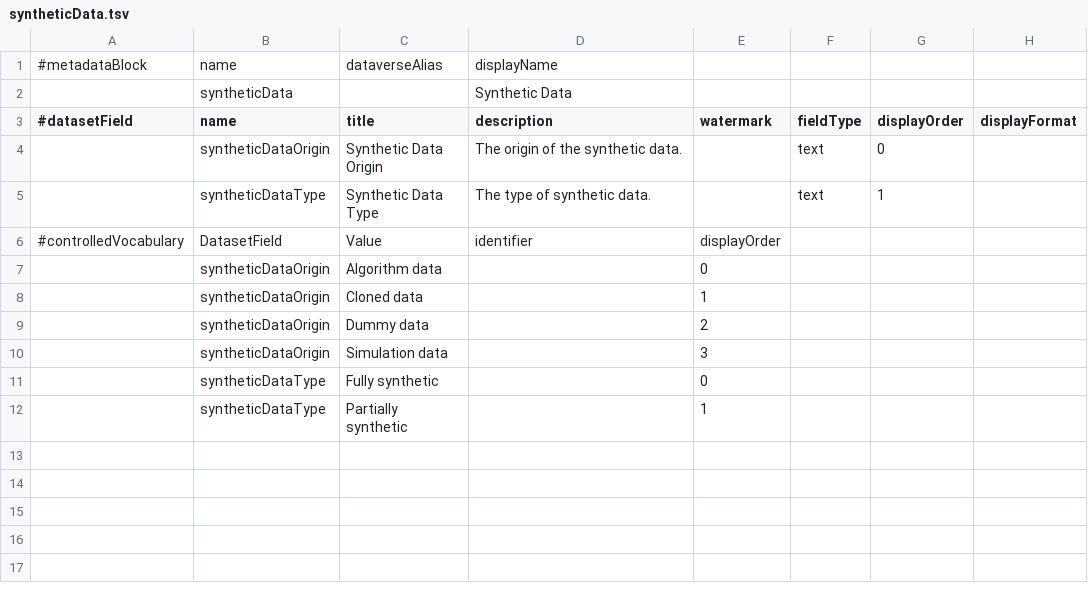
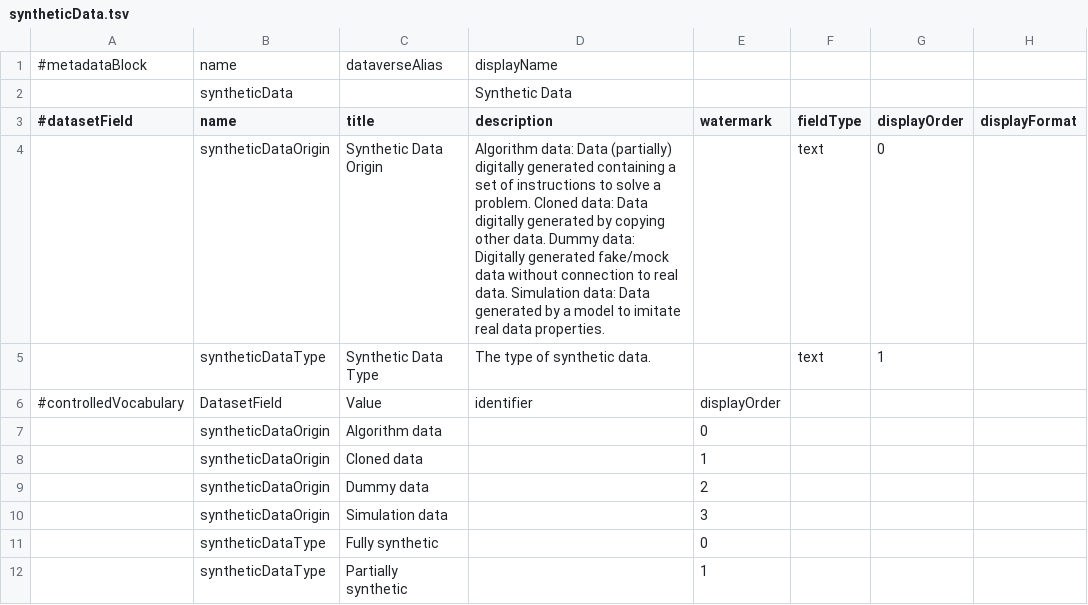
Before and after one commit to LauraHuisintveld/Medical-Metadata-Custom-blocks, a TSV file: syntheticData.tsv, drawn as a sheet; only a part is shown; the diff names each change by its address in the sheet, - before the commit and + after, or states it on an @@ line.

Commit message:
Update syntheticData.tsv

```diff
--- a/syntheticData.tsv
+++ b/syntheticData.tsv
-D4 (description): The origin of the synthetic data.
+D4 (description): Algorithm data: Data (partially) digitally generated containing a set of instructions to solve a problem. Cloned data: Data digitally generated by copying other data. Dummy data: Digitally generated fake/mock data without connection to real data. Simulation data: Data generated by a model to imitate real data properties.
```
